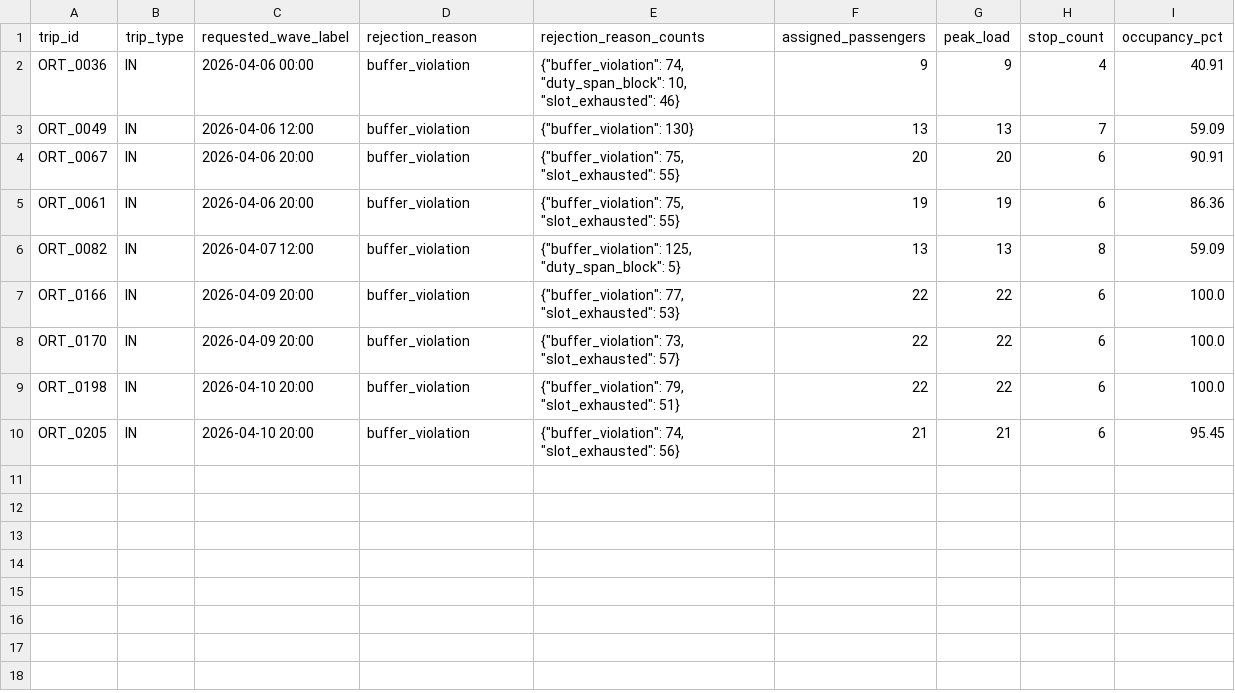
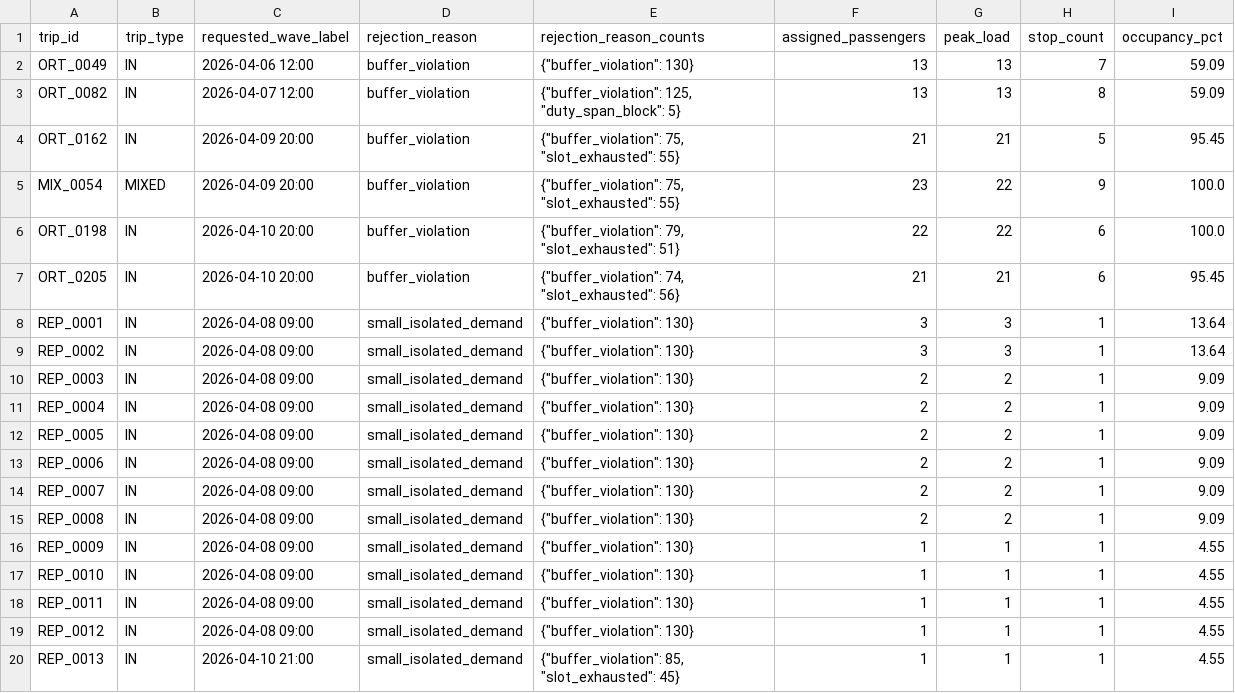
Before and after one commit to SavageCat05/Kuwait-Route-Optimization-, a CSV file: prototype/output/unscheduled_trips.csv, drawn as a sheet.

```diff
--- a/prototype/output/unscheduled_trips.csv
+++ b/prototype/output/unscheduled_trips.csv
@@ -1,10 +1,20 @@
 trip_id,trip_type,requested_wave_label,rejection_reason,rejection_reason_counts,assigned_passengers,peak_load,stop_count,occupancy_pct
-ORT_0036,IN,2026-04-06 00:00,buffer_violation,"{""buffer_violation"": 74, ""duty_span_block"": 10, ""slot_exhausted"": 46}",9,9,4,40.91
 ORT_0049,IN,2026-04-06 12:00,buffer_violation,"{""buffer_violation"": 130}",13,13,7,59.09
-ORT_0067,IN,2026-04-06 20:00,buffer_violation,"{""buffer_violation"": 75, ""slot_exhausted"": 55}",20,20,6,90.91
-ORT_0061,IN,2026-04-06 20:00,buffer_violation,"{""buffer_violation"": 75, ""slot_exhausted"": 55}",19,19,6,86.36
 ORT_0082,IN,2026-04-07 12:00,buffer_violation,"{""buffer_violation"": 125, ""duty_span_block"": 5}",13,13,8,59.09
-ORT_0166,IN,2026-04-09 20:00,buffer_violation,"{""buffer_violation"": 77, ""slot_exhausted"": 53}",22,22,6,100.0
-ORT_0170,IN,2026-04-09 20:00,buffer_violation,"{""buffer_violation"": 73, ""slot_exhausted"": 57}",22,22,6,100.0
+ORT_0162,IN,2026-04-09 20:00,buffer_violation,"{""buffer_violation"": 75, ""slot_exhausted"": 55}",21,21,5,95.45
+MIX_0054,MIXED,2026-04-09 20:00,buffer_violation,"{""buffer_violation"": 75, ""slot_exhausted"": 55}",23,22,9,100.0
 ORT_0198,IN,2026-04-10 20:00,buffer_violation,"{""buffer_violation"": 79, ""slot_exhausted"": 51}",22,22,6,100.0
 ORT_0205,IN,2026-04-10 20:00,buffer_violation,"{""buffer_violation"": 74, ""slot_exhausted"": 56}",21,21,6,95.45
+REP_0001,IN,2026-04-08 09:00,small_isolated_demand,"{""buffer_violation"": 130}",3,3,1,13.64
+REP_0002,IN,2026-04-08 09:00,small_isolated_demand,"{""buffer_violation"": 130}",3,3,1,13.64
+REP_0003,IN,2026-04-08 09:00,small_isolated_demand,"{""buffer_violation"": 130}",2,2,1,9.09
+REP_0004,IN,2026-04-08 09:00,small_isolated_demand,"{""buffer_violation"": 130}",2,2,1,9.09
+REP_0005,IN,2026-04-08 09:00,small_isolated_demand,"{""buffer_violation"": 130}",2,2,1,9.09
+REP_0006,IN,2026-04-08 09:00,small_isolated_demand,"{""buffer_violation"": 130}",2,2,1,9.09
+REP_0007,IN,2026-04-08 09:00,small_isolated_demand,"{""buffer_violation"": 130}",2,2,1,9.09
+REP_0008,IN,2026-04-08 09:00,small_isolated_demand,"{""buffer_violation"": 130}",2,2,1,9.09
+REP_0009,IN,2026-04-08 09:00,small_isolated_demand,"{""buffer_violation"": 130}",1,1,1,4.55
+REP_0010,IN,2026-04-08 09:00,small_isolated_demand,"{""buffer_violation"": 130}",1,1,1,4.55
+REP_0011,IN,2026-04-08 09:00,small_isolated_demand,"{""buffer_violation"": 130}",1,1,1,4.55
+REP_0012,IN,2026-04-08 09:00,small_isolated_demand,"{""buffer_violation"": 130}",1,1,1,4.55
+REP_0013,IN,2026-04-10 21:00,small_isolated_demand,"{""buffer_violation"": 85, ""slot_exhausted"": 45}",1,1,1,4.55
```
Also changed, not shown: prototype/output/baseline_staged_kpi_summary.csv, prototype/output/kpi_summary.csv, 47 other files.
